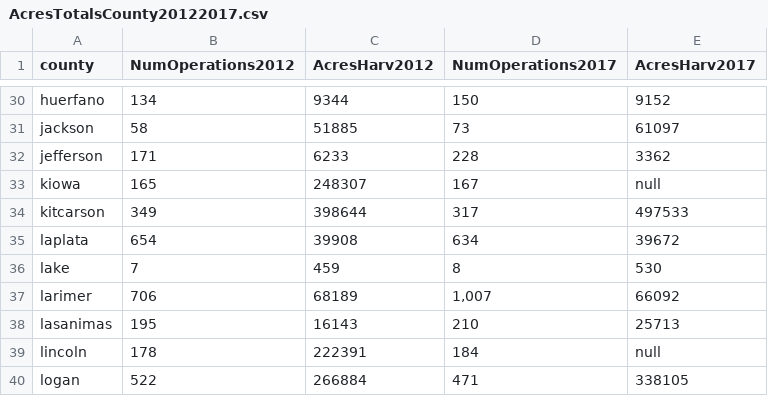
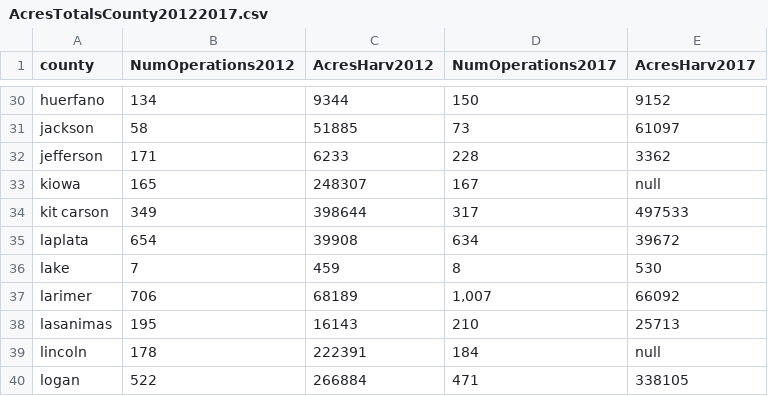
Before and after one commit to malannpren/final-programming-project, a CSV file: AcresTotalsCounty20122017.csv, drawn as a sheet; only a part is shown, gaps mark what is left out.

Commit message:
kit carson
kit carson updates

```diff
--- a/AcresTotalsCounty20122017.csv
+++ b/AcresTotalsCounty20122017.csv
@@ -33,3 +33,3 @@ jefferson,171,6233,228,3362
 kiowa,165,248307,167,null
-kitcarson,349,398644,317,497533
+kit carson,349,398644,317,497533
 laplata,654,39908,634,39672
```
Also changed, not shown: 2 other files.
